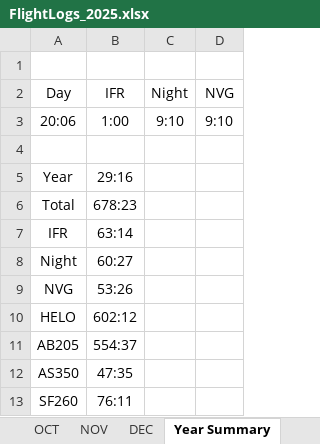
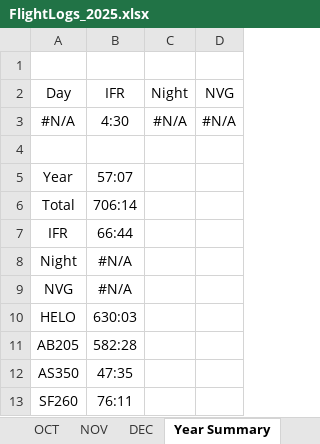
Before and after one commit to touatizh/flt-logs, an Excel workbook: FlightLogs_2025.xlsx, sheet Year Summary, drawn as a sheet; values as stored, in another font and other column widths than the file's, no borders; removed rows and columns are numbered as before the commit, all else as after; the diff names each change by its address in the sheet, - before the commit and + after, or states it on an @@ line.

```diff
--- a/FlightLogs_2025.xlsx (sheet Year Summary)
+++ b/FlightLogs_2025.xlsx (sheet Year Summary)
-row 3: 20:06 | 1:00 | 9:10 | 9:10
+row 3: #N/A | 4:30 | #N/A | #N/A
-B5 (IFR): 29:16
+B5 (IFR): 57:07
-B6 (IFR): 678:23
+B6 (IFR): 706:14
-B7 (IFR): 63:14
+B7 (IFR): 66:44
-B8 (IFR): 60:27
+B8 (IFR): #N/A
-B9 (IFR): 53:26
+B9 (IFR): #N/A
-B10 (IFR): 602:12
+B10 (IFR): 630:03
-B11 (IFR): 554:37
+B11 (IFR): 582:28
```
Also changed, not shown: sheet MAY, sheet JUL, sheet JUN, sheet APR, formulas that keep their value, 2 other files.
